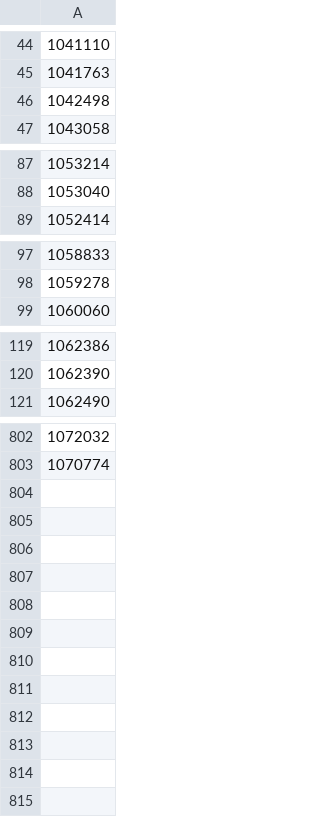
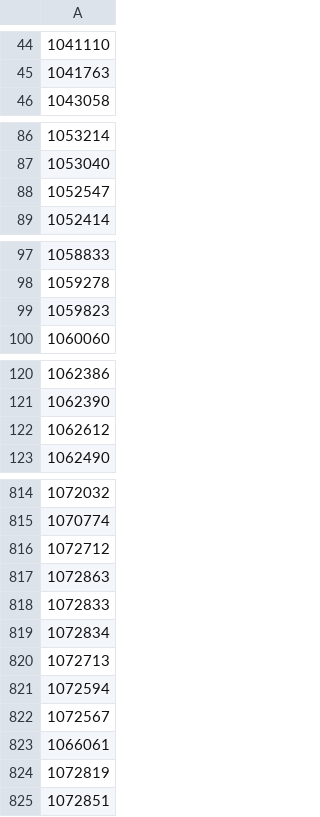
Before and after one commit to adriangcanada72-star/cards, a CSV file: instock.csv, drawn as a sheet; only a part is shown, gaps mark what is left out; removed rows and columns are numbered as before the commit, all else as after; the diff covers the shown part only; the diff names each change by its address in the sheet, - before the commit and + after, or states it on an @@ line.

Commit message:
Update in-stock SKUs 2026-09-07 18:53 UTC

```diff
--- a/instock.csv
+++ b/instock.csv
-row 46: 1042498
+row 88: 1052547
+row 99: 1059823
+row 122: 1062612
+row 816: 1072712
+row 817: 1072863
+row 818: 1072833
+row 819: 1072834
+row 820: 1072713
+row 821: 1072594
+row 822: 1072567
+row 823: 1066061
+row 824: 1072819
+row 825: 1072851
```
Also changed, not shown: 11 added rows and 1 removed row elsewhere in this file.
